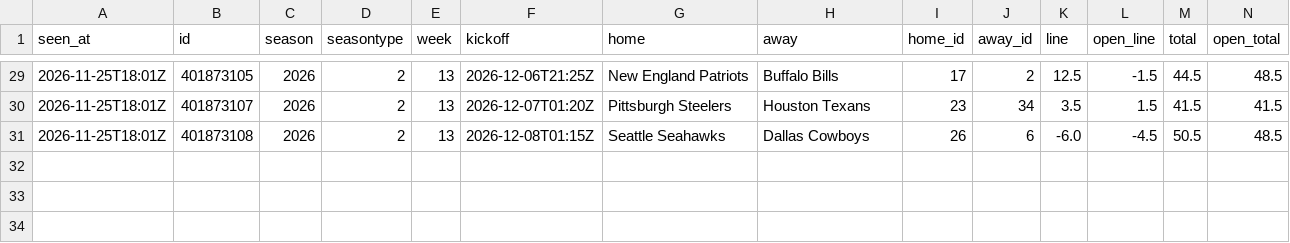
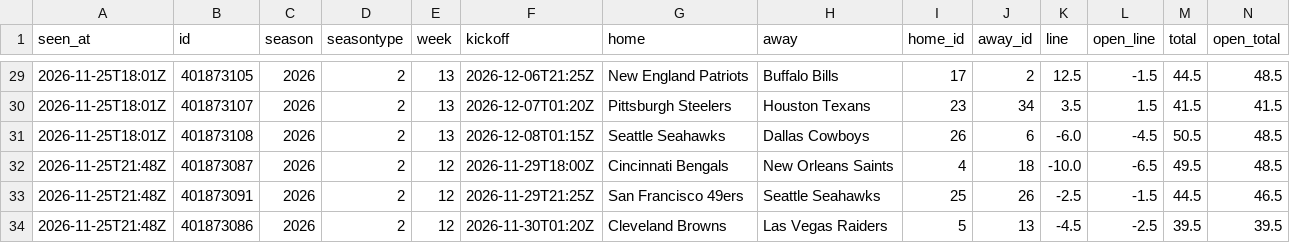
Before and after one commit to davischamann-alt/fourth-and-value, a CSV file: data/live/nfl/line_history.csv, drawn as a sheet; only a part is shown, gaps mark what is left out; the diff names each change by its address in the sheet, - before the commit and + after, or states it on an @@ line.

```diff
--- a/data/live/nfl/line_history.csv
+++ b/data/live/nfl/line_history.csv
+row 32: 2026-11-25T21:48Z | 401873087 | 2026 | 2 | 12 | 2026-11-29T18:00Z | Cincinnati Bengals | New Orleans Saints | 4 | 18 | -10.0 | -6.5 | 49.5 | 48.5
+row 33: 2026-11-25T21:48Z | 401873091 | 2026 | 2 | 12 | 2026-11-29T21:25Z | San Francisco 49ers | Seattle Seahawks | 25 | 26 | -2.5 | -1.5 | 44.5 | 46.5
+row 34: 2026-11-25T21:48Z | 401873086 | 2026 | 2 | 12 | 2026-11-30T01:20Z | Cleveland Browns | Las Vegas Raiders | 5 | 13 | -4.5 | -2.5 | 39.5 | 39.5
```
Also changed, not shown: data/live/line_history.csv, data/live/odds_history.csv, 5 other files.
